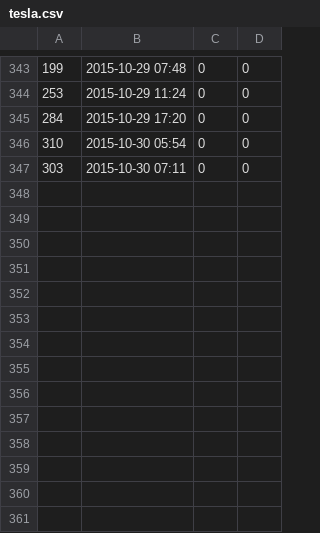
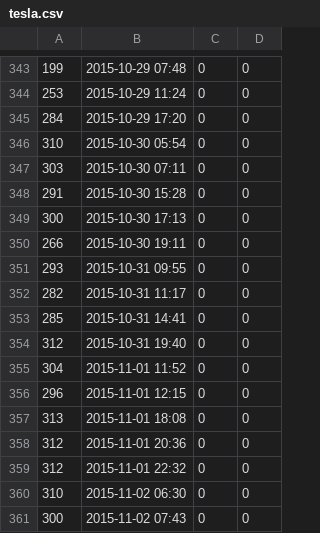
Before and after one commit to AnalyticRoom/Elsa, a CSV file: tesla.csv, drawn as a sheet; only a part is shown, gaps mark what is left out.

Commit message:
weekEndAfterRemiCharge

```diff
--- a/tesla.csv
+++ b/tesla.csv
@@ -347 +347,15 @@
 303,2015-10-30 07:11,0,0
+291,2015-10-30 15:28,0,0
+300,2015-10-30 17:13,0,0
+266,2015-10-30 19:11,0,0
+293,2015-10-31 09:55,0,0
+282,2015-10-31 11:17,0,0
+285,2015-10-31 14:41,0,0
+312,2015-10-31 19:40,0,0
+304,2015-11-01 11:52,0,0
+296,2015-11-01 12:15,0,0
+313,2015-11-01 18:08,0,0
+312,2015-11-01 20:36,0,0
+312,2015-11-01 22:32,0,0
+310,2015-11-02 06:30,0,0
+300,2015-11-02 07:43,0,0
```
